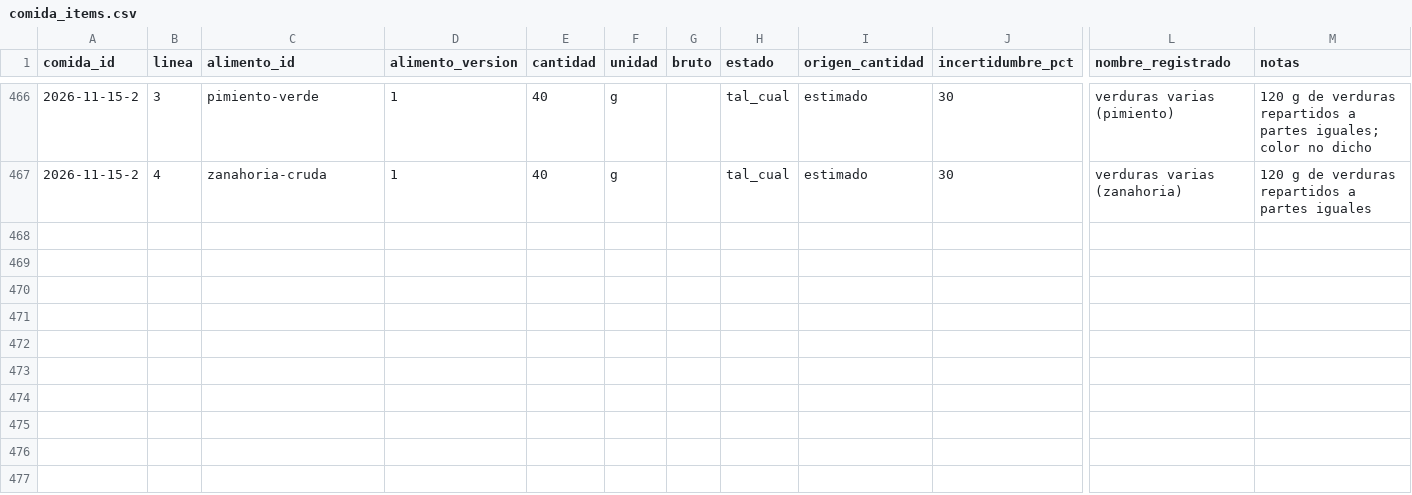
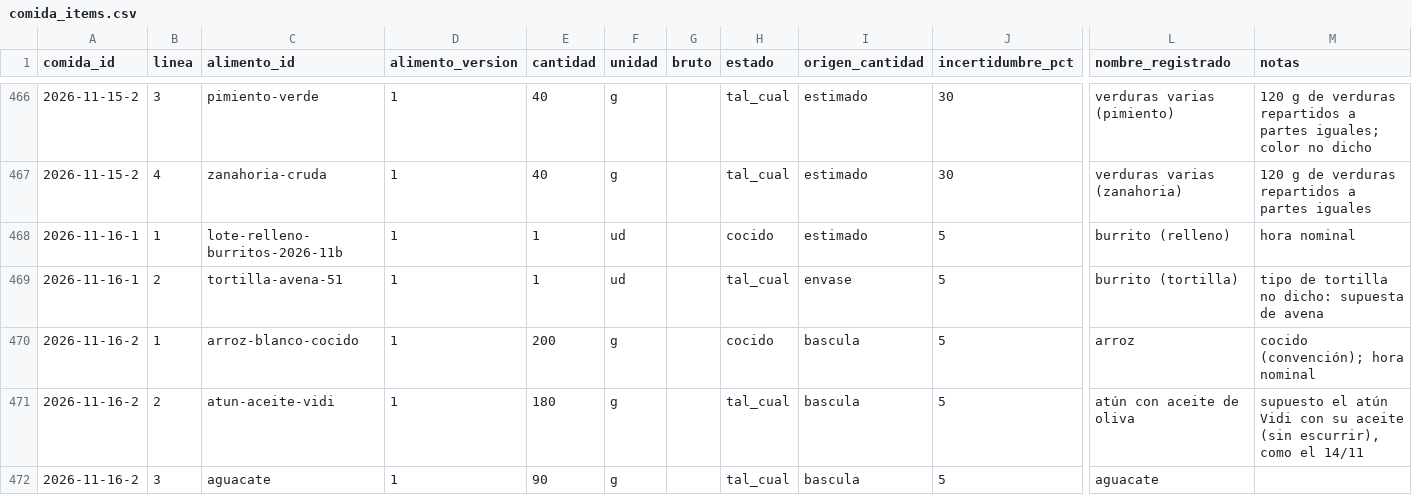
Before and after one commit to DreiSup/salud, a CSV file: datos/comida_items.csv, drawn as a sheet; only a part is shown, gaps mark what is left out; rows hold the shown columns only; the diff names each change by its address in the sheet, - before the commit and + after, or states it on an @@ line.

```diff
--- a/datos/comida_items.csv
+++ b/datos/comida_items.csv
+row 468: 2026-11-16-1 | 1 | lote-relleno-burritos-2026-11b | 1 | 1 | ud |  | cocido | estimado | 5 | burrito (relleno) | hora nominal
+row 469: 2026-11-16-1 | 2 | tortilla-avena-51 | 1 | 1 | ud |  | tal_cual | envase | 5 | burrito (tortilla) | tipo de tortilla no dicho: supuesta de avena
+row 470: 2026-11-16-2 | 1 | arroz-blanco-cocido | 1 | 200 | g |  | cocido | bascula | 5 | arroz | cocido (convención); hora nominal
+row 471: 2026-11-16-2 | 2 | atun-aceite-vidi | 1 | 180 | g |  | tal_cual | bascula | 5 | atún con aceite de oliva | supuesto el atún Vidi con su aceite (sin escurrir), como el 14/11
+row 472: 2026-11-16-2 | 3 | aguacate | 1 | 90 | g |  | tal_cual | bascula | 5 | aguacate
```
Also changed, not shown: datos/comidas.csv, datos/dias.csv.
